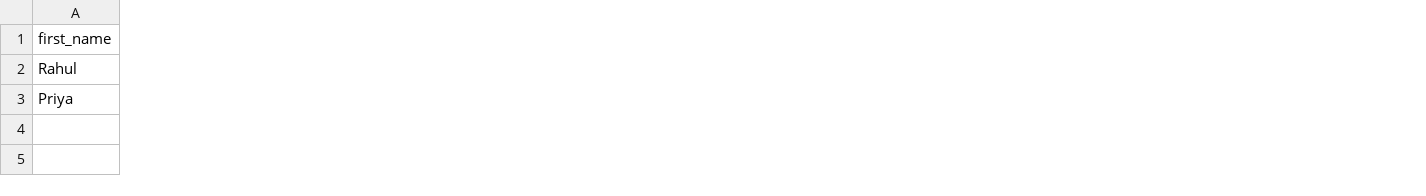
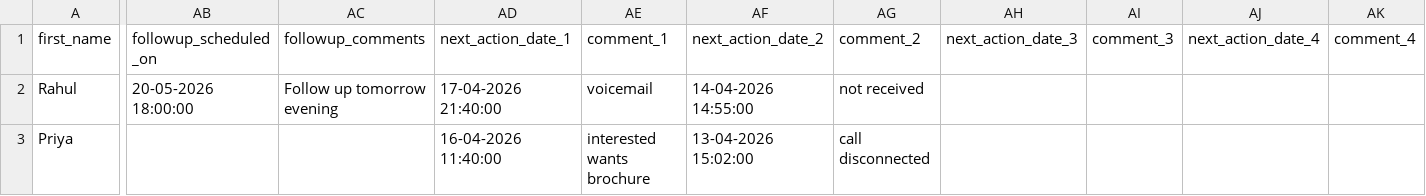
Before and after one commit to devifai-2026/extraaedge-server, a CSV file: docs/bulk-lead-template.csv, drawn as a sheet; only a part is shown, gaps mark what is left out; the diff covers the shown part only; the diff names each change by its address in the sheet, - before the commit and + after, or states it on an @@ line.

```diff
--- a/docs/bulk-lead-template.csv
+++ b/docs/bulk-lead-template.csv
+column AB (followup_scheduled_on), row 2: 20-05-2026 18:00:00
+column AC (followup_comments), row 2: Follow up tomorrow evening
+column AD (next_action_date_1), rows 2-3: 17-04-2026 21:40:00 | 16-04-2026 11:40:00
+column AE (comment_1), rows 2-3: voicemail | interested wants brochure
+column AF (next_action_date_2), rows 2-3: 14-04-2026 14:55:00 | 13-04-2026 15:02:00
+column AG (comment_2), rows 2-3: not received | call disconnected
+column AH (next_action_date_3), empty
+column AI (comment_3), empty
+column AJ (next_action_date_4), empty
+column AK (comment_4), empty
```
Also changed, not shown: 4 added columns and 28 edited cells elsewhere in this file, 6 other files.
